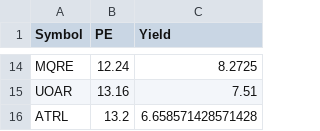
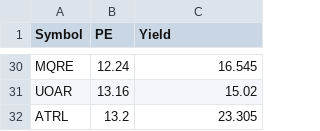
Before and after one commit to alpha2phi/jupyter-notebooks, a CSV file: nbs/test_data/malaysia/stocks_selected.csv, drawn as a sheet; only a part is shown, gaps mark what is left out; addresses are those after the commit; the diff covers the shown part only; the diff names each change by its address in the sheet, - before the commit and + after, or states it on an @@ line.

```diff
--- a/nbs/test_data/malaysia/stocks_selected.csv
+++ b/nbs/test_data/malaysia/stocks_selected.csv
-C30 (Yield): 8.2725
+C30 (Yield): 16.545
-C31 (Yield): 7.51
+C31 (Yield): 15.02
-C32 (Yield): 6.658571428571428
+C32 (Yield): 23.305
```
Also changed, not shown: 17 added rows, 1 removed row and 8 edited cells elsewhere in this file, 1 other file.
